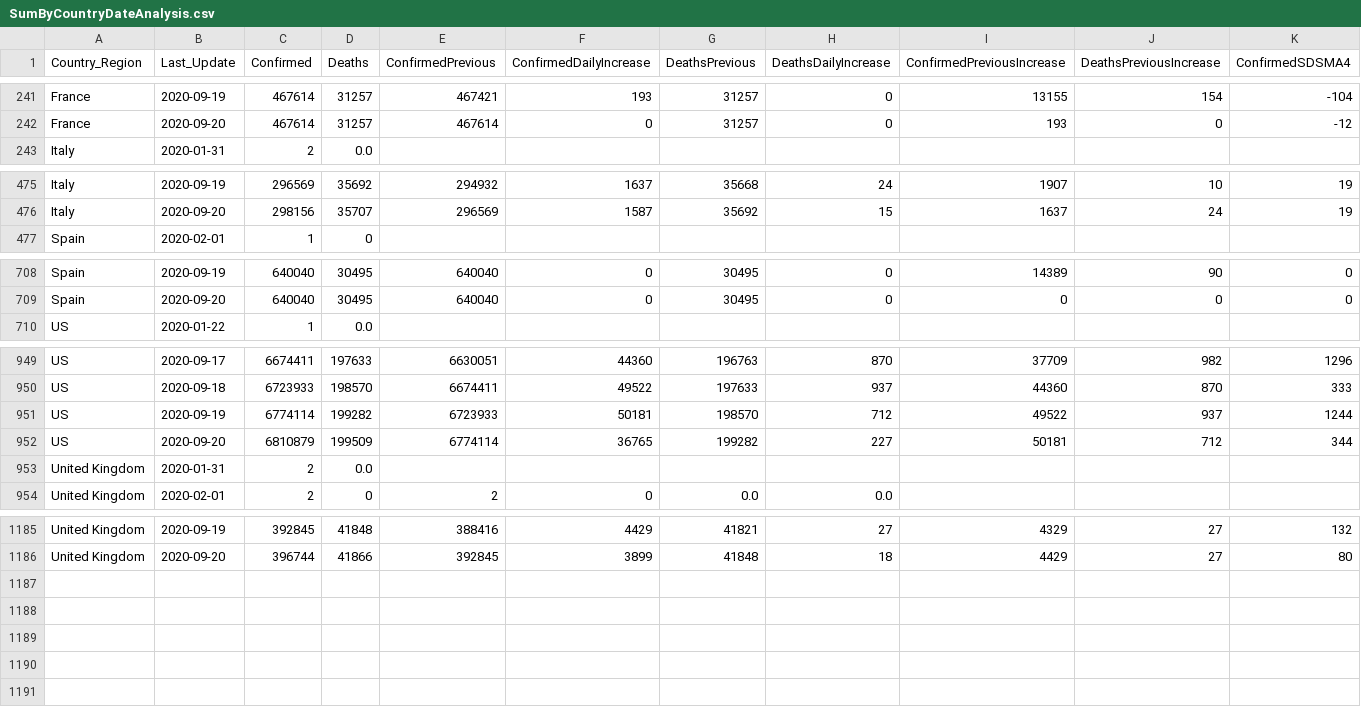
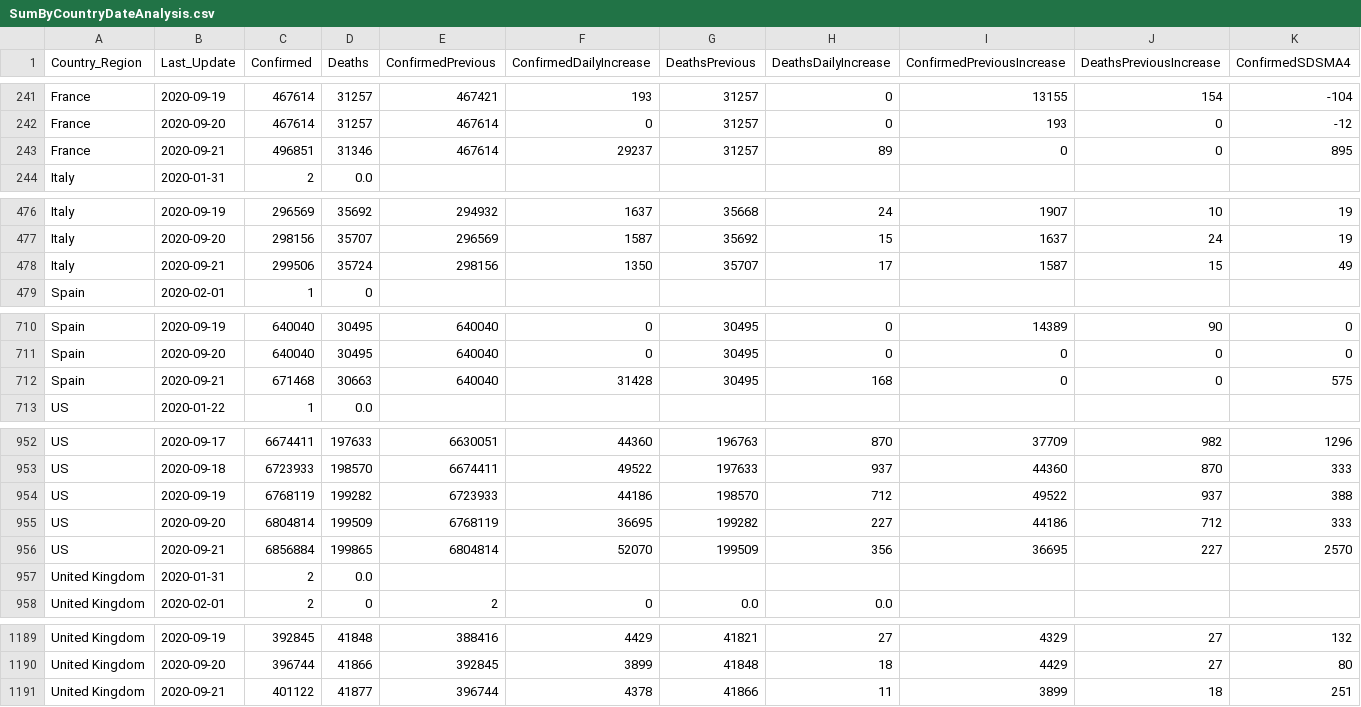
Before and after one commit to jclark017/COVID-19, a CSV file: sql/SumByCountryDateAnalysis.csv, drawn as a sheet; only a part is shown, gaps mark what is left out; addresses are those after the commit; rows hold the shown columns only; the diff names each change by its address in the sheet, - before the commit and + after, or states it on an @@ line.

```diff
--- a/sql/SumByCountryDateAnalysis.csv
+++ b/sql/SumByCountryDateAnalysis.csv
+row 243: France | 2020-09-21 | 496851 | 31346 | 467614 | 29237 | 31257 | 89 | 0 | 0 | 895
+row 478: Italy | 2020-09-21 | 299506 | 35724 | 298156 | 1350 | 35707 | 17 | 1587 | 15 | 49
+row 712: Spain | 2020-09-21 | 671468 | 30663 | 640040 | 31428 | 30495 | 168 | 0 | 0 | 575
-C954 (Confirmed): 6774114
+C954 (Confirmed): 6768119
-F954 (ConfirmedDailyIncrease): 50181
+F954 (ConfirmedDailyIncrease): 44186
-K954 (ConfirmedSDSMA4): 1244
+K954 (ConfirmedSDSMA4): 388
-C955 (Confirmed): 6810879
+C955 (Confirmed): 6804814
-E955 (ConfirmedPrevious): 6774114
+E955 (ConfirmedPrevious): 6768119
-F955 (ConfirmedDailyIncrease): 36765
+F955 (ConfirmedDailyIncrease): 36695
-I955 (ConfirmedPreviousIncrease): 50181
+I955 (ConfirmedPreviousIncrease): 44186
-K955 (ConfirmedSDSMA4): 344
+K955 (ConfirmedSDSMA4): 333
+row 956: US | 2020-09-21 | 6856884 | 199865 | 6804814 | 52070 | 199509 | 356 | 36695 | 227 | 2570
+row 1191: United Kingdom | 2020-09-21 | 401122 | 41877 | 396744 | 4378 | 41866 | 11 | 3899 | 18 | 251
```
Also changed, not shown: sql/SumByCountryStateDateAnalysis.csv, sql/SumByCountryStateWeekAnalysis.csv, 4 other files.
